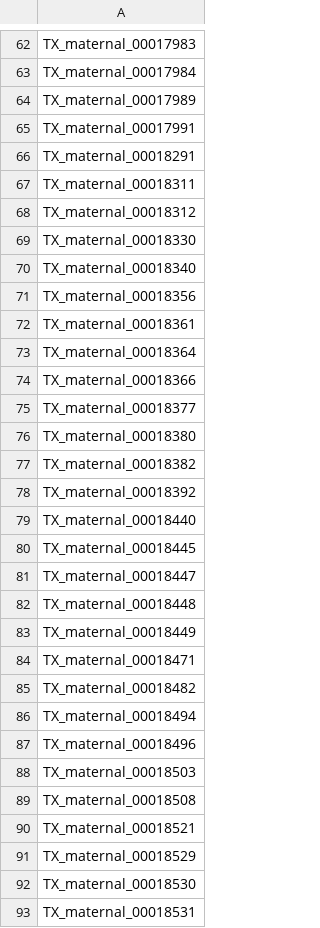
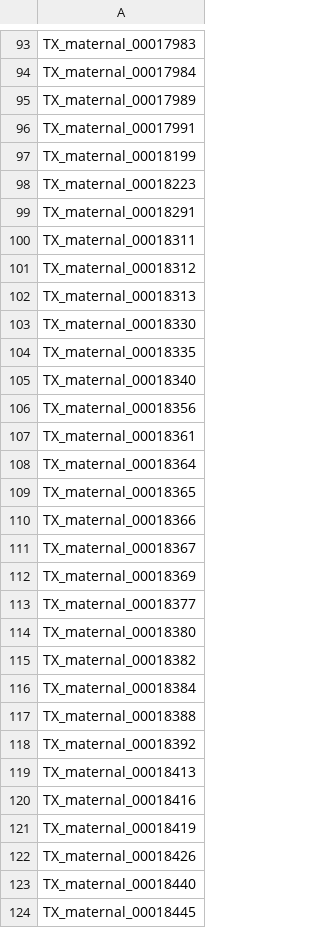
Before and after one commit to bmsacchi/rumex_XY_expression, a CSV file: data/tx_yloss_blastconfirmed_complete_Aug2024.csv, drawn as a sheet; only a part is shown, gaps mark what is left out; the shorter side is filled out with more unchanged rows; the diff covers the shown part only; the diff names each change by its address in the sheet, - before the commit and + after, or states it on an @@ line.

```diff
--- a/data/tx_yloss_blastconfirmed_complete_Aug2024.csv
+++ b/data/tx_yloss_blastconfirmed_complete_Aug2024.csv
+row 97: TX_maternal_00018199
+row 98: TX_maternal_00018223
+row 102: TX_maternal_00018313
+row 104: TX_maternal_00018335
+row 109: TX_maternal_00018365
+row 111: TX_maternal_00018367
+row 112: TX_maternal_00018369
+row 116: TX_maternal_00018384
+row 117: TX_maternal_00018388
+row 119: TX_maternal_00018413
+row 120: TX_maternal_00018416
+row 121: TX_maternal_00018419
+row 122: TX_maternal_00018426
```
Also changed, not shown: 61 added rows elsewhere in this file, data/tx_yloss_blastconfirmed_partial_Aug2024.csv, 3 other files.
